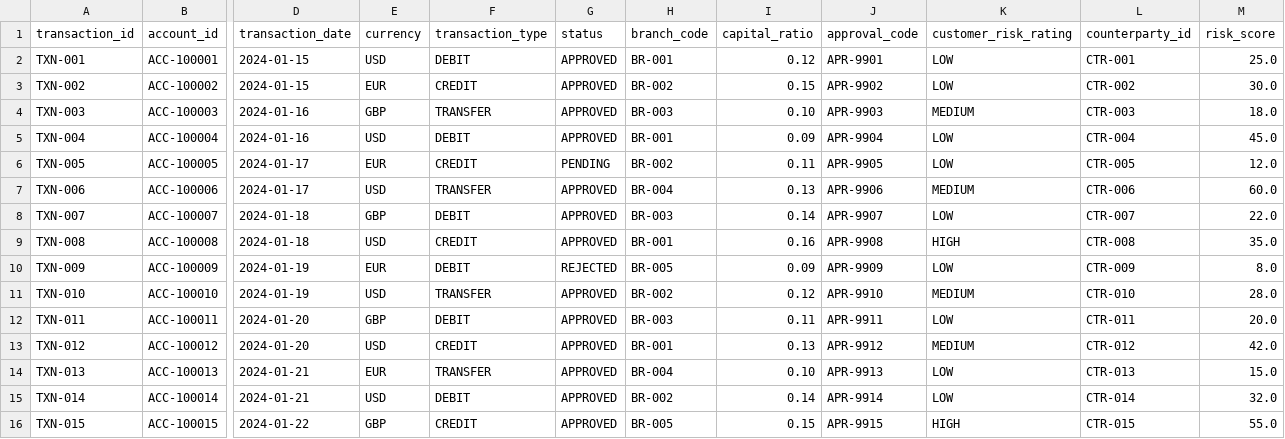
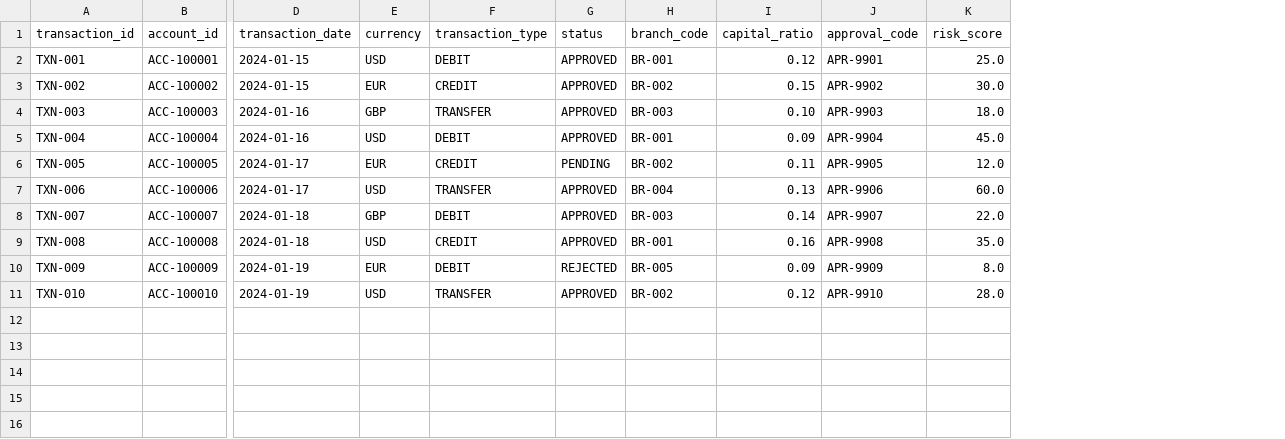
Before and after one commit to AdavayyaC/data_validation_agent, a CSV file: data/sample_valid.csv, drawn as a sheet; only a part is shown, gaps mark what is left out; rows hold the shown columns only; the diff names each change by its address in the sheet, - before the commit and + after, or states it on an @@ line.

```diff
--- a/data/sample_valid.csv
+++ b/data/sample_valid.csv
-column K (customer_risk_rating), rows 2-11: LOW | LOW | MEDIUM | LOW | LOW | MEDIUM | LOW | HIGH | LOW | MEDIUM
-column L (counterparty_id), rows 2-11: CTR-001 | CTR-002 | CTR-003 | CTR-004 | CTR-005 | CTR-006 | CTR-007 | CTR-008 | CTR-009 | CTR-010
-row 12: TXN-011 | ACC-100011 | 2024-01-20 | GBP | DEBIT | APPROVED | BR-003 | 0.11 | APR-9911 | LOW | CTR-011 | 20.0
-row 13: TXN-012 | ACC-100012 | 2024-01-20 | USD | CREDIT | APPROVED | BR-001 | 0.13 | APR-9912 | MEDIUM | CTR-012 | 42.0
-row 14: TXN-013 | ACC-100013 | 2024-01-21 | EUR | TRANSFER | APPROVED | BR-004 | 0.10 | APR-9913 | LOW | CTR-013 | 15.0
-row 15: TXN-014 | ACC-100014 | 2024-01-21 | USD | DEBIT | APPROVED | BR-002 | 0.14 | APR-9914 | LOW | CTR-014 | 32.0
-row 16: TXN-015 | ACC-100015 | 2024-01-22 | GBP | CREDIT | APPROVED | BR-005 | 0.15 | APR-9915 | HIGH | CTR-015 | 55.0
```
Also changed, not shown: data/sample_anomalies.csv, data/sample_missing.csv, 4 other files.
